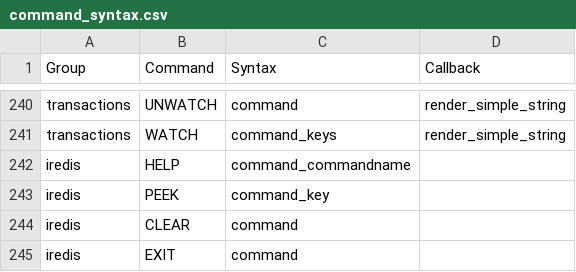
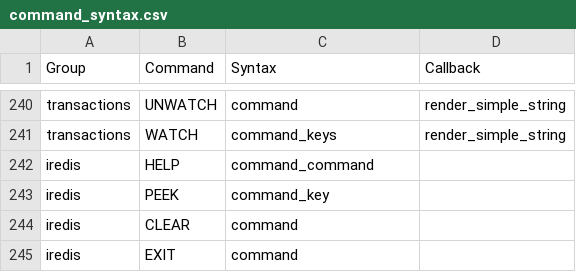
Before and after one commit to laixintao/iredis, a CSV file: iredis/data/command_syntax.csv, drawn as a sheet; only a part is shown, gaps mark what is left out.

Commit message:
completions for HELP command.

```diff
--- a/iredis/data/command_syntax.csv
+++ b/iredis/data/command_syntax.csv
@@ -241,3 +241,3 @@ transactions,UNWATCH,command,render_simple_string
 transactions,WATCH,command_keys,render_simple_string
-iredis,HELP,command_commandname,
+iredis,HELP,command_command,
 iredis,PEEK,command_key,
```
Also changed, not shown: 1 other file.
